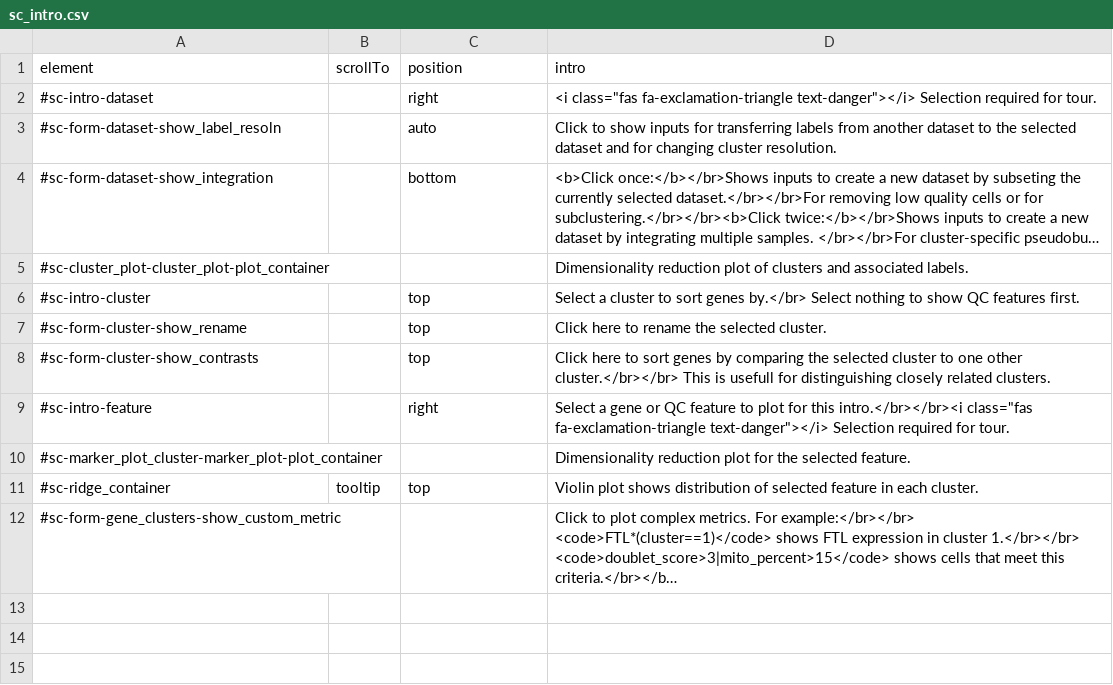
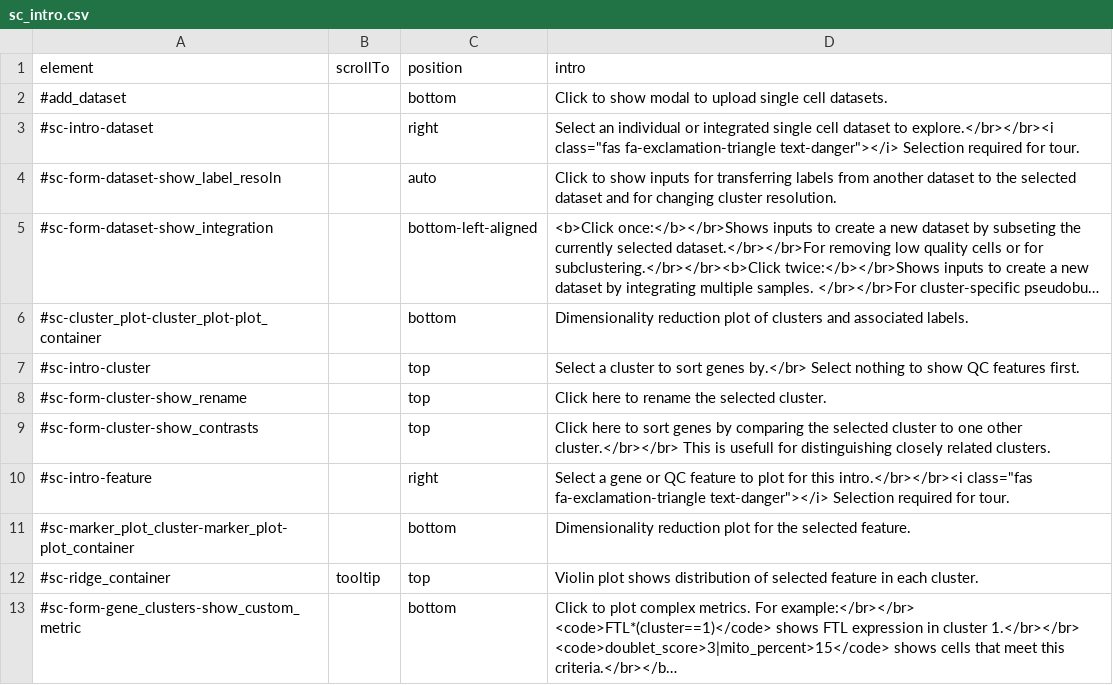
Before and after one commit to hms-dbmi/dseqr, a CSV file: inst/app/www/sc_intro.csv, drawn as a sheet; long unchanged cells end in …; addresses are those after the commit; the diff names each change by its address in the sheet, - before the commit and + after, or states it on an @@ line.

```diff
--- a/inst/app/www/sc_intro.csv
+++ b/inst/app/www/sc_intro.csv
+row 2: #add_dataset |  | bottom | Click to show modal to upload single cell datasets.
-D3 (intro): <i class="fas fa-exclamation-triangle…
+D3 (intro): Select an individual or integrated single cell dataset to explore.</br></br><i class="fas fa-exclamation-triangle…
-C5 (position): bottom
+C5 (position): bottom-left-aligned
-C6 (position): (empty)
+C6 (position): bottom
-C11 (position): (empty)
+C11 (position): bottom
-C13 (position): (empty)
+C13 (position): bottom
```
Also changed, not shown: 5 other files.
